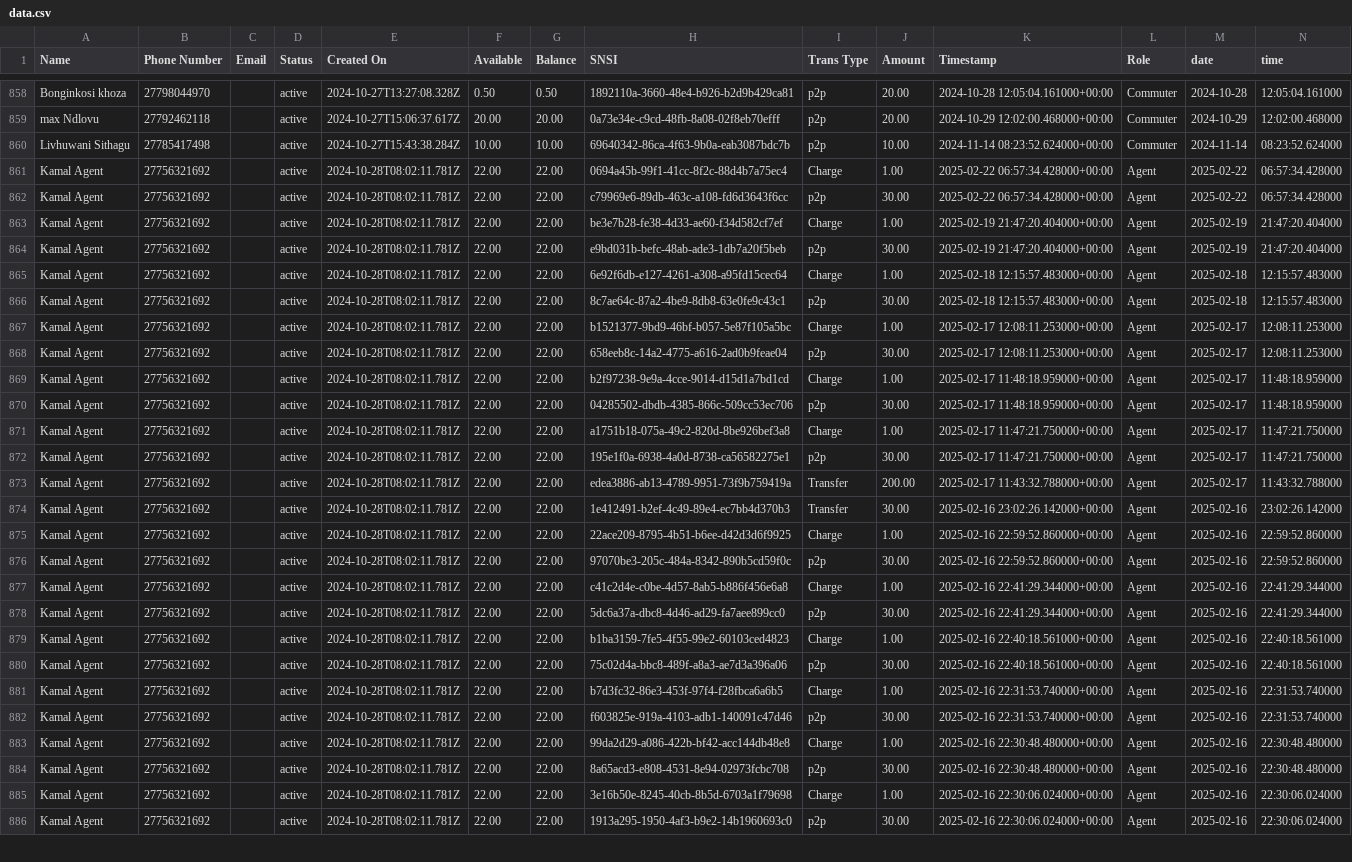
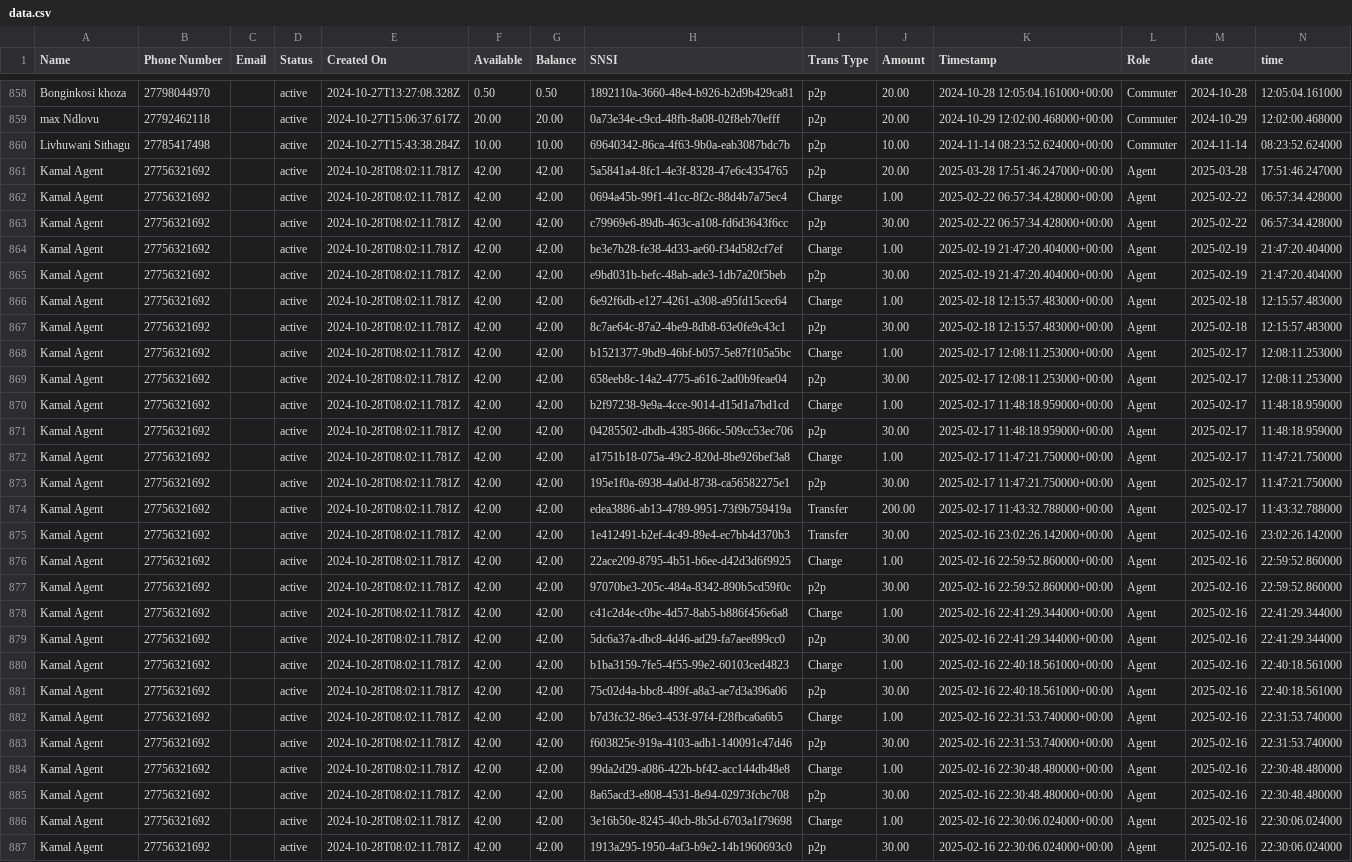
Before and after one commit to Kamal-Moha/WiTaxi-Pay-Analytics-Bhadala, a CSV file: Data/data.csv, drawn as a sheet; only a part is shown, gaps mark what is left out; addresses are those after the commit; the diff covers the shown part only; the diff names each change by its address in the sheet, - before the commit and + after, or states it on an @@ line.

```diff
--- a/Data/data.csv
+++ b/Data/data.csv
+row 861: Kamal Agent | 27756321692 |  | active | 2024-10-28T08:02:11.781Z | 42.00 | 42.00 | 5a5841a4-8fc1-4e3f-8328-47e6c4354765 | p2p | 20.00 | 2025-03-28 17:51:46.247000+00:00 | Agent | 2025-03-28 | 17:51:46.247000
-F862:F887 (Available): 22.00
+F862:F887 (Available): 42.00
-G862:G887 (Balance): 22.00
+G862:G887 (Balance): 42.00
```
Also changed, not shown: 2 added rows and 92 edited cells elsewhere in this file, Data/accts_data.csv.
